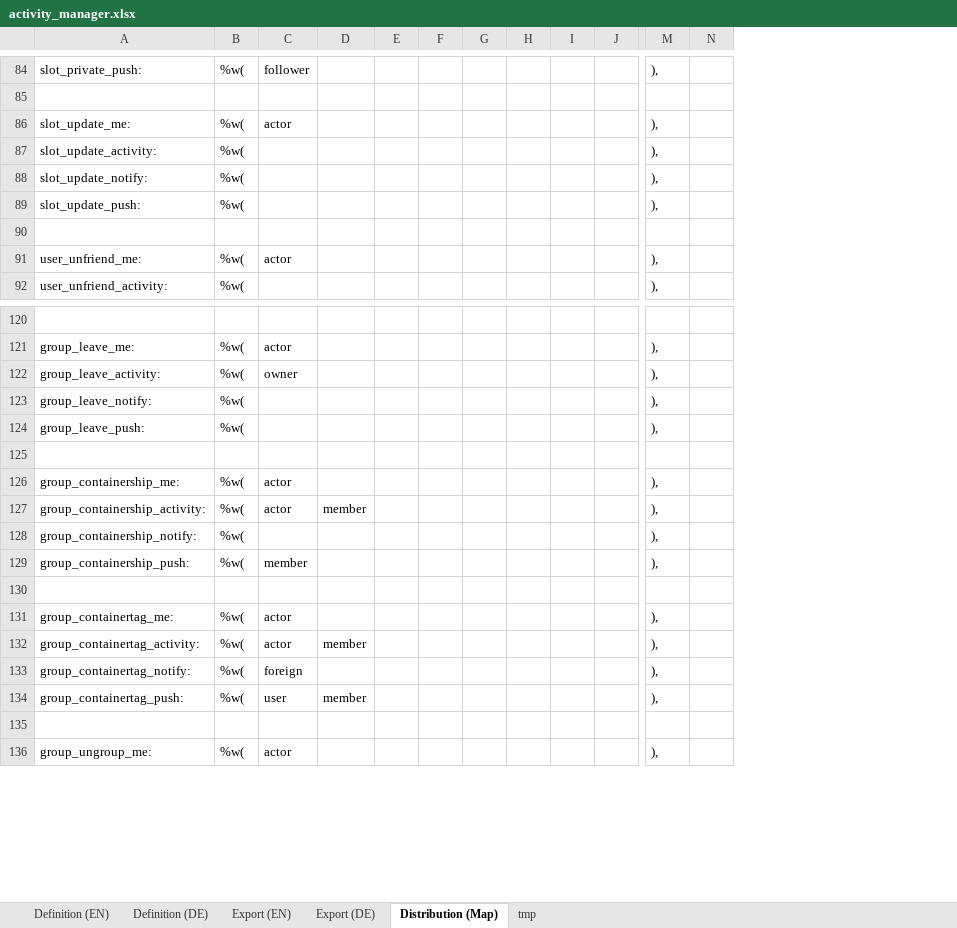
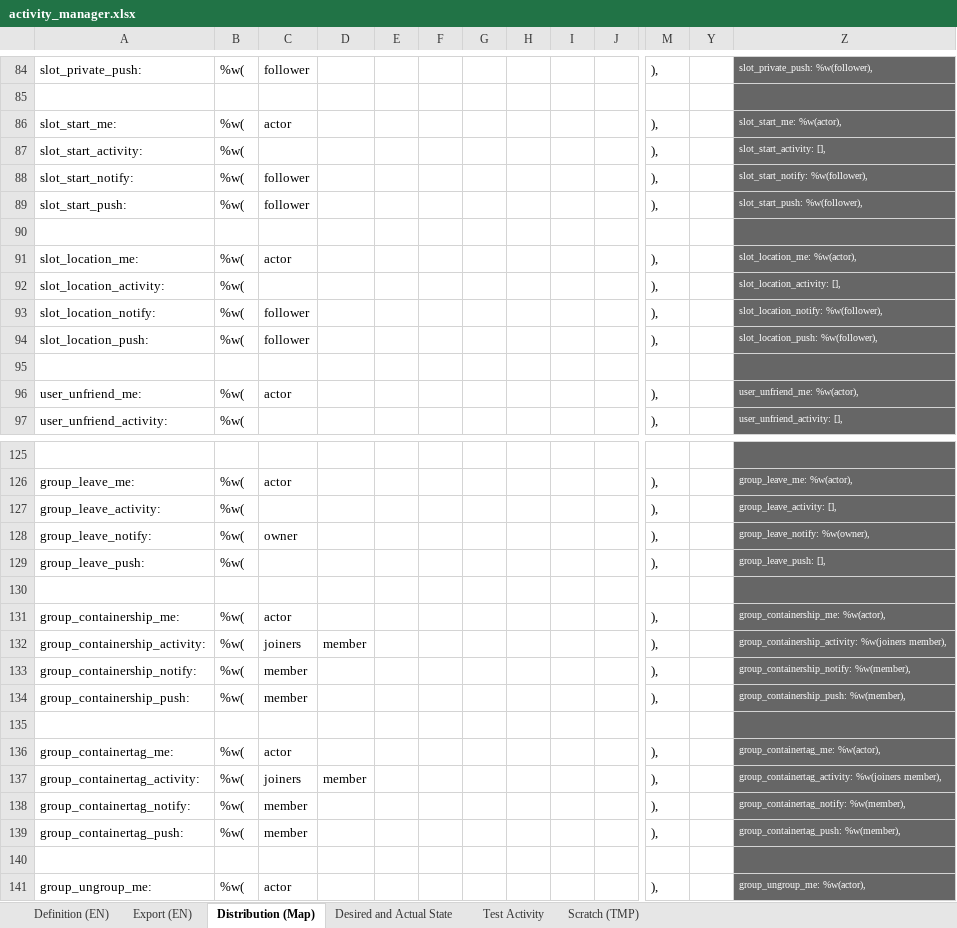
Before and after one commit to fmaymone/timeslot-api, an Excel workbook: ext/activity_manager/activity_manager.xlsx, sheet Distribution (Map), drawn as a sheet; only a part is shown, gaps mark what is left out; values as stored, in another font and other column widths than the file's, no borders; charts and pictures not drawn; removed rows and columns are numbered as before the commit, all else as after; rows hold the shown columns only; the diff covers the shown part only; the diff names each change by its address in the sheet, - before the commit and + after, or states it on an @@ line.

Commit message:
MOD update activity manager spreadsheet

```diff
--- a/ext/activity_manager/activity_manager.xlsx (sheet Distribution (Map))
+++ b/ext/activity_manager/activity_manager.xlsx (sheet Distribution (Map))
-sheet tab: tmp
+sheet tab: Desired and Actual State
@@ sheet tab hidden: Definition (DE) @@
@@ sheet tab hidden: Export (DE) @@
+sheet tab: Test Activity
+sheet tab: Scratch (TMP)
-column G, empty
+column G, empty
+column Z, rows 84-87: slot_private_push: %w(follower), |  | slot_start_me: %w(actor), | slot_start_activity: [],; row 92: slot_location_activity: [],; rows 94-97: slot_location_push: %w(follower), |  | user_unfriend_me: %w(actor), | user_unfriend_activity: [],; rows 126-141: group_leave_me: %w(actor), | group_leave_activity: [], | group_leave_notify: %w(owner), | group_leave_push: [], |  | group_containership_me: %w(actor), | group_containership_activity: %w(joiners member), | group_containership_notify: %w(member), | group_containership_push: %w(member), |  | group_containertag_me: %w(actor), | group_containertag_activity: %w(joiners member), | group_containertag_notify: %w(member), | group_containertag_push: %w(member), |  | group_ungroup_me: %w(actor),
-A86: slot_update_me:
+A86: slot_start_me:
-A87: slot_update_activity:
+A87: slot_start_activity:
+row 88: slot_start_notify: | %w( | follower |  |  |  |  |  |  |  | ), |  | slot_start_notify: %w(follower),
+row 89: slot_start_push: | %w( | follower |  |  |  |  |  |  |  | ), |  | slot_start_push: %w(follower),
+row 90: (empty)
+row 91: slot_location_me: | %w( | actor |  |  |  |  |  |  |  | ), |  | slot_location_me: %w(actor),
-A92: slot_update_notify:
+A92: slot_location_activity:
+row 93: slot_location_notify: | %w( | follower |  |  |  |  |  |  |  | ), |  | slot_location_notify: %w(follower),
-A94: slot_update_push:
+A94: slot_location_push:
-C94: (empty)
+C94: follower
-C127: owner
+C127: (empty)
-C128: (empty)
+C128: owner
-C132: actor
+C132: joiners
-C133: (empty)
+C133: member
-C137: actor
+C137: joiners
-C138: foreign
+C138: member
-C139: user
+C139: member
-D139: member
+D139: (empty)
```
Also changed, not shown: 32 edited cells elsewhere in this sheet, sheet Export (EN), sheet Desired and Actual State, sheet Definition (EN), formulas that keep their value, hidden cells, charts or pictures, 1 other file.
